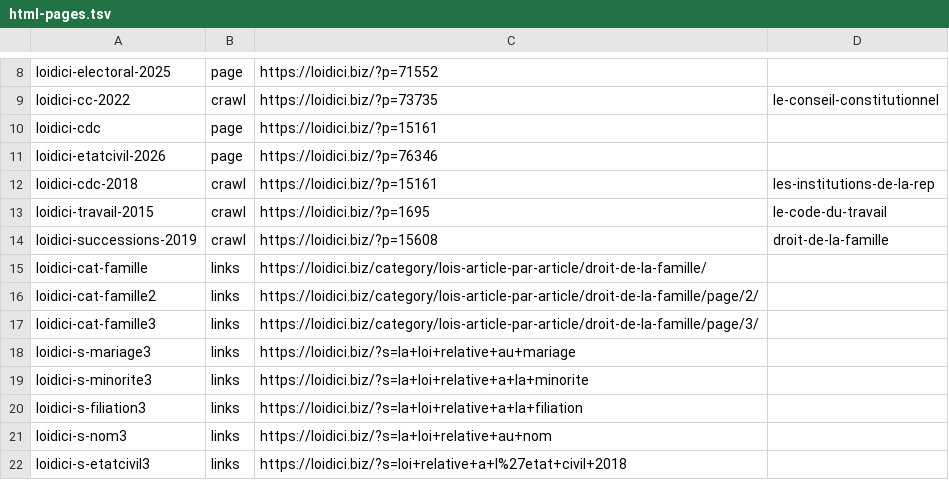
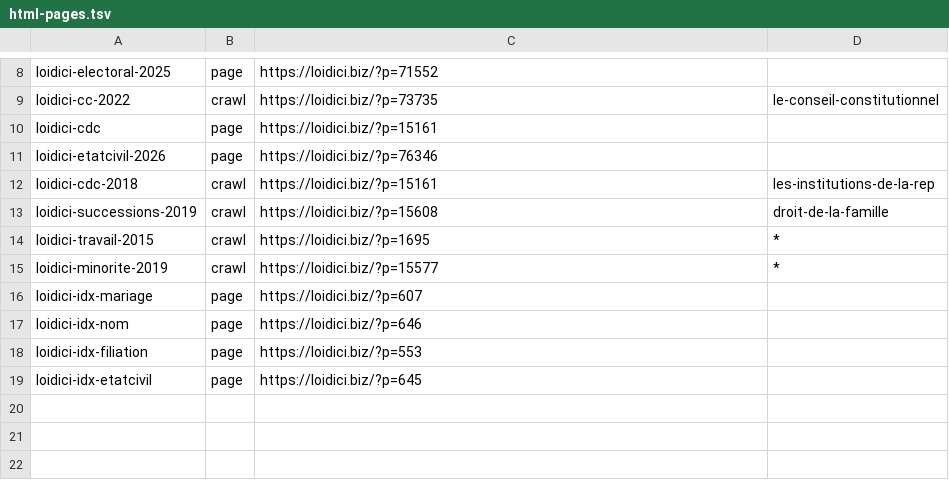
Before and after one commit to Mastermindulrich/politique, a TSV file: scripts/library/html-pages.tsv, drawn as a sheet; only a part is shown, gaps mark what is left out; removed rows and columns are numbered as before the commit, all else as after; the diff names each change by its address in the sheet, - before the commit and + after, or states it on an @@ line.

```diff
--- a/scripts/library/html-pages.tsv
+++ b/scripts/library/html-pages.tsv
-row 13: loidici-travail-2015 | crawl | https://loidici.biz/?p=1695 | le-code-du-travail
-row 15: loidici-cat-famille | links | https://loidici.biz/category/lois-article-par-article/droit-de-la-famille/
-row 16: loidici-cat-famille2 | links | https://loidici.biz/category/lois-article-par-article/droit-de-la-famille/page/2/
-row 17: loidici-cat-famille3 | links | https://loidici.biz/category/lois-article-par-article/droit-de-la-famille/page/3/
-row 18: loidici-s-mariage3 | links | https://loidici.biz/?s=la+loi+relative+au+mariage
-row 19: loidici-s-minorite3 | links | https://loidici.biz/?s=la+loi+relative+a+la+minorite
-row 20: loidici-s-filiation3 | links | https://loidici.biz/?s=la+loi+relative+a+la+filiation
-row 21: loidici-s-nom3 | links | https://loidici.biz/?s=la+loi+relative+au+nom
-row 22: loidici-s-etatcivil3 | links | https://loidici.biz/?s=loi+relative+a+l%27etat+civil+2018
+row 14: loidici-travail-2015 | crawl | https://loidici.biz/?p=1695 | *
+row 15: loidici-minorite-2019 | crawl | https://loidici.biz/?p=15577 | *
+row 16: loidici-idx-mariage | page | https://loidici.biz/?p=607
+row 17: loidici-idx-nom | page | https://loidici.biz/?p=646
+row 18: loidici-idx-filiation | page | https://loidici.biz/?p=553
+row 19: loidici-idx-etatcivil | page | https://loidici.biz/?p=645
```
Also changed, not shown: 1 other file.
